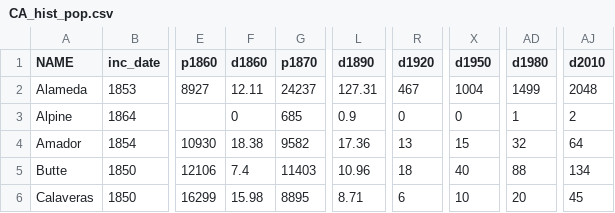
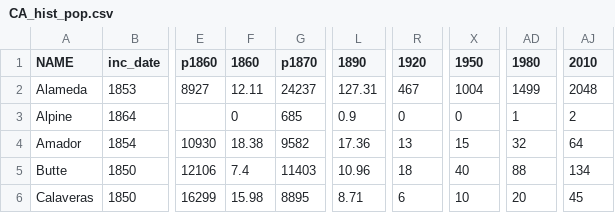
Before and after one commit to NJRoberts/d3-demo, a CSV file: data/CA_hist_pop.csv, drawn as a sheet; only a part is shown, gaps mark what is left out; the diff names each change by its address in the sheet, - before the commit and + after, or states it on an @@ line.

```diff
--- a/data/CA_hist_pop.csv
+++ b/data/CA_hist_pop.csv
-F1: d1860
+F1: 1860
-L1: d1890
+L1: 1890
-R1: d1920
+R1: 1920
-X1: d1950
+X1: 1950
-AD1: d1980
+AD1: 1980
-AJ1: d2010
+AJ1: 2010
```
Also changed, not shown: 4 other files.
